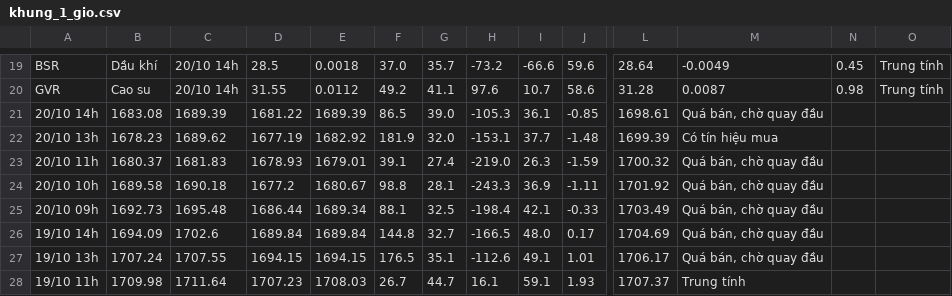
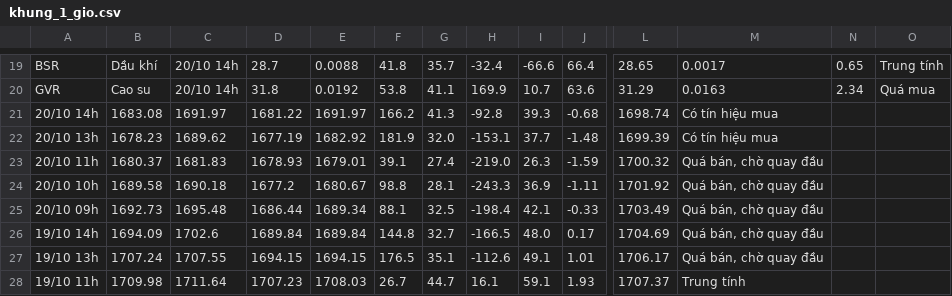
Before and after one commit to quangn1975/do-rong-hose, a CSV file: data/khung_1_gio.csv, drawn as a sheet; only a part is shown, gaps mark what is left out; the diff covers the shown part only; the diff names each change by its address in the sheet, - before the commit and + after, or states it on an @@ line.

```diff
--- a/data/khung_1_gio.csv
+++ b/data/khung_1_gio.csv
-D19: 28.5
+D19: 28.7
-E19: 0.0018
+E19: 0.0088
-F19: 37.0
+F19: 41.8
-H19: -73.2
+H19: -32.4
-J19: 59.6
+J19: 66.4
-L19: 28.64
+L19: 28.65
-M19: -0.0049
+M19: 0.0017
-N19: 0.45
+N19: 0.65
-D20: 31.55
+D20: 31.8
-E20: 0.0112
+E20: 0.0192
-F20: 49.2
+F20: 53.8
-H20: 97.6
+H20: 169.9
-J20: 58.6
+J20: 63.6
-L20: 31.28
+L20: 31.29
-M20: 0.0087
+M20: 0.0163
-N20: 0.98
+N20: 2.34
-O20: Trung tính
+O20: Quá mua
-C21: 1689.39
+C21: 1691.97
-E21: 1689.39
+E21: 1691.97
-F21: 86.5
+F21: 166.2
-G21: 39.0
+G21: 41.3
-H21: -105.3
+H21: -92.8
-I21: 36.1
+I21: 39.3
-J21: -0.85
+J21: -0.68
-L21: 1698.61
+L21: 1698.74
-M21: Quá bán, chờ quay đầu
+M21: Có tín hiệu mua
```
Also changed, not shown: 113 edited cells elsewhere in this file.
